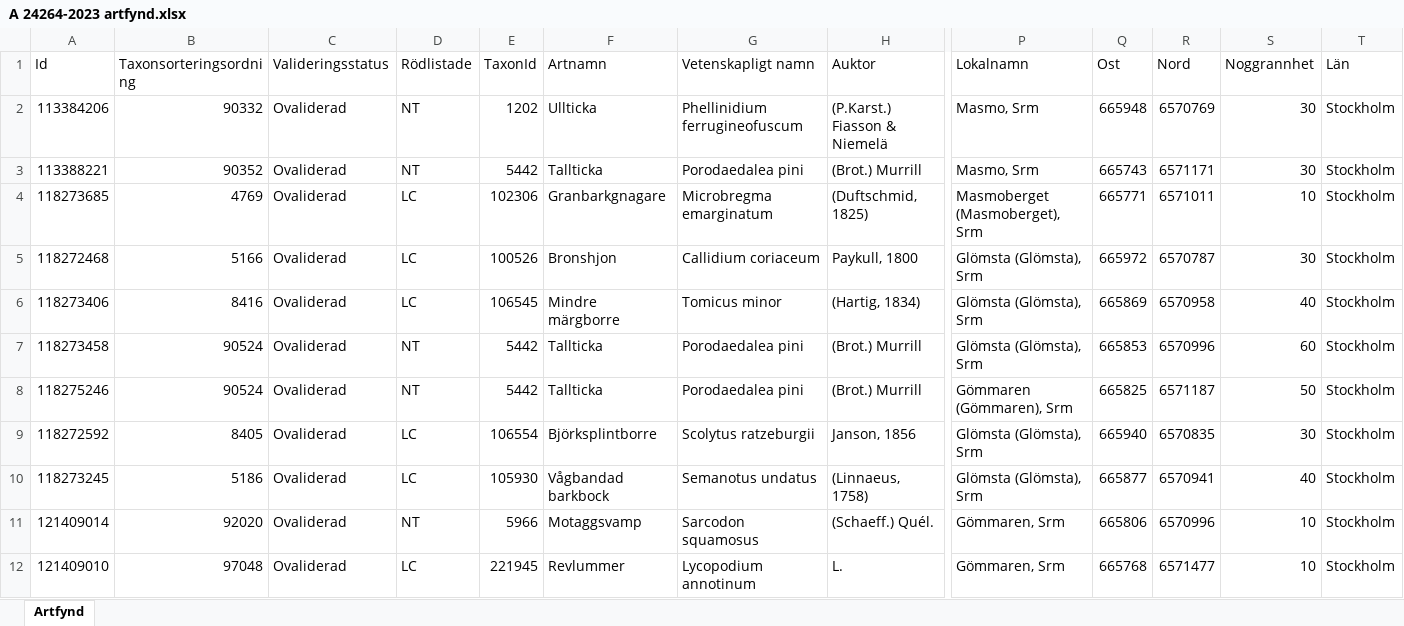
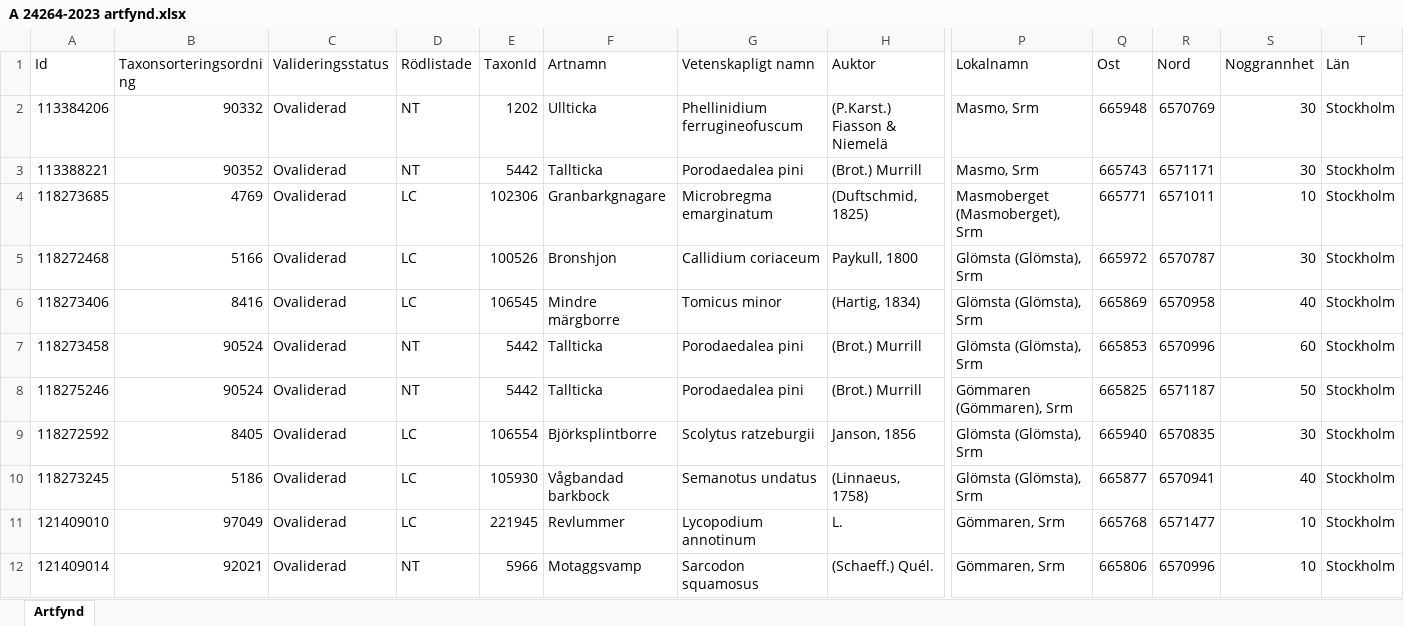
Before and after one commit to klasma/Logging_0126, an Excel workbook: artfynd/A 24264-2023 artfynd.xlsx, sheet Artfynd, drawn as a sheet; only a part is shown, gaps mark what is left out; values as stored, in another font and other column widths than the file's, no borders; removed rows and columns are numbered as before the commit, all else as after; rows hold the shown columns only; the diff names each change by its address in the sheet, - before the commit and + after, or states it on an @@ line.

```diff
--- a/artfynd/A 24264-2023 artfynd.xlsx (sheet Artfynd)
+++ b/artfynd/A 24264-2023 artfynd.xlsx (sheet Artfynd)
-row 11: 121409014 | 92020 | Ovaliderad | NT | 5966 | Motaggsvamp | Sarcodon squamosus | (Schaeff.) Quél. | Gömmaren, Srm | 665806 | 6570996 | 10 | Stockholm
-B11 (Taxonsorteringsordning): 97048
+B11 (Taxonsorteringsordning): 97049
+row 12: 121409014 | 92021 | Ovaliderad | NT | 5966 | Motaggsvamp | Sarcodon squamosus | (Schaeff.) Quél. | Gömmaren, Srm | 665806 | 6570996 | 10 | Stockholm
```
Also changed, not shown: artfynd/A 13326-2020 artfynd.xlsx, artfynd/A 24233-2023 artfynd.xlsx, 40 other files.
